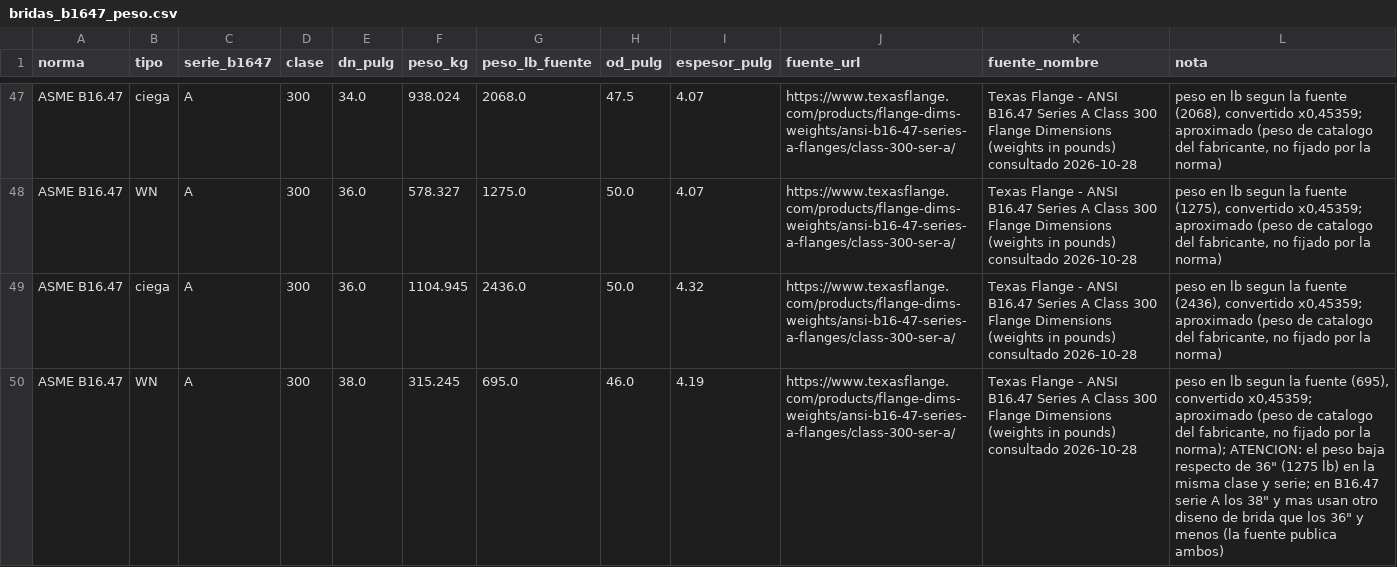
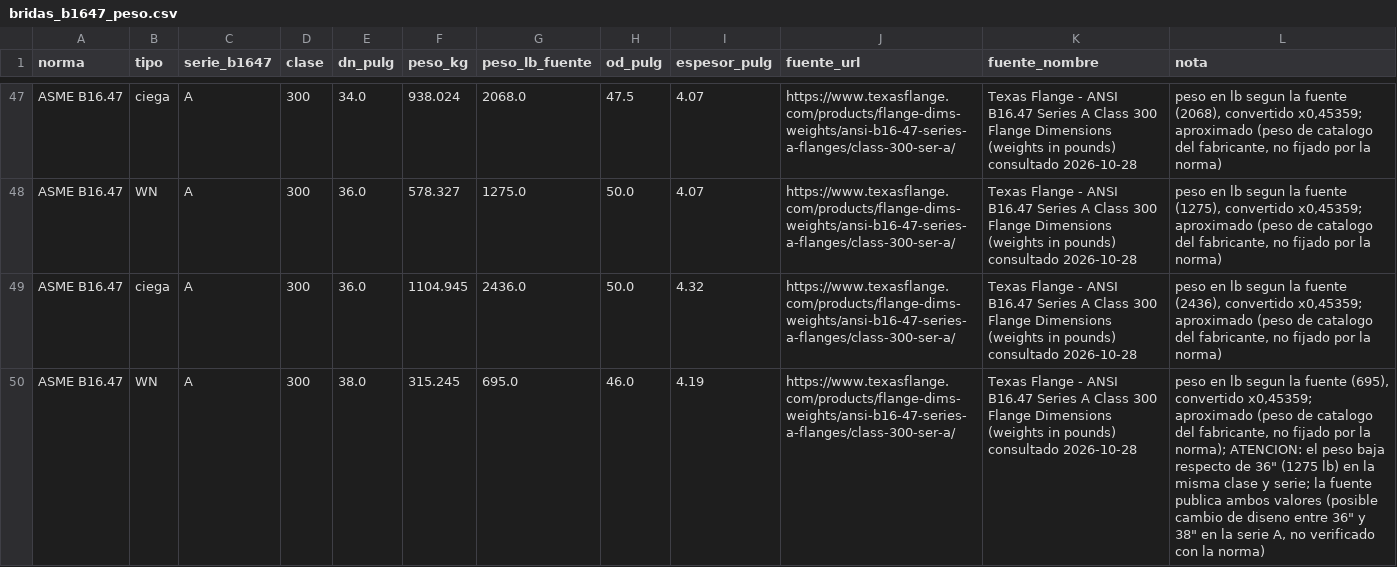
Before and after one commit to ricardoalvarezu2-cyber/cotizador-itt-2.0, a CSV file: conocimiento/tecnico/bridas_b1647_peso.csv, drawn as a sheet; only a part is shown, gaps mark what is left out; the diff covers the shown part only.

```diff
--- a/conocimiento/tecnico/bridas_b1647_peso.csv
+++ b/conocimiento/tecnico/bridas_b1647_peso.csv
@@ -49,2 +49,2 @@ ASME B16.47,WN,A,300,36.0,578.327,1275.0,50.0,4.07,https://www.texasflange.com/p
 ASME B16.47,ciega,A,300,36.0,1104.945,2436.0,50.0,4.32,https://www.texasflange.com/products/flange-dims-weights/ansi-b16-47-series-a-flanges/class-300-ser-a/,Texas Flange - ANSI B16.47 Series A Class 300 Flange Dimensions (weights in pounds) consultado 2026-10-28,"peso en lb segun la fuente (2436), convertido x0,45359; aproximado (peso de catalogo del fabricante, no fijado por la norma)"
-ASME B16.47,WN,A,300,38.0,315.245,695.0,46.0,4.19,https://www.texasflange.com/products/flange-dims-weights/ansi-b16-47-series-a-flanges/class-300-ser-a/,Texas Flange - ANSI B16.47 Series A Class 300 Flange Dimensions (weights in pounds) consultado 2026-10-28,"peso en lb segun la fuente (695), convertido x0,45359; aproximado (peso de catalogo del fabricante, no fijado por la norma); ATENCION: el peso baja respecto de 36"" (1275 lb) en la misma clase y serie; en B16.47 serie A los 38"" y mas usan otro diseno de brida que los 36"" y menos (la fuente publica ambos)"
+ASME B16.47,WN,A,300,38.0,315.245,695.0,46.0,4.19,https://www.texasflange.com/products/flange-dims-weights/ansi-b16-47-series-a-flanges/class-300-ser-a/,Texas Flange - ANSI B16.47 Series A Class 300 Flange Dimensions (weights in pounds) consultado 2026-10-28,"peso en lb segun la fuente (695), convertido x0,45359; aproximado (peso de catalogo del fabricante, no fijado por la norma); ATENCION: el peso baja respecto de 36"" (1275 lb) en la misma clase y serie; la fuente publica ambos valores (posible cambio de diseno entre 36"" y 38"" en la serie A, no verificado con la norma)"
```
Also changed, not shown: 6 edited cells elsewhere in this file, conocimiento/tecnico/canos_peso_superficie.csv, conocimiento/tecnico/esparragos_peso.csv, 4 other files.
